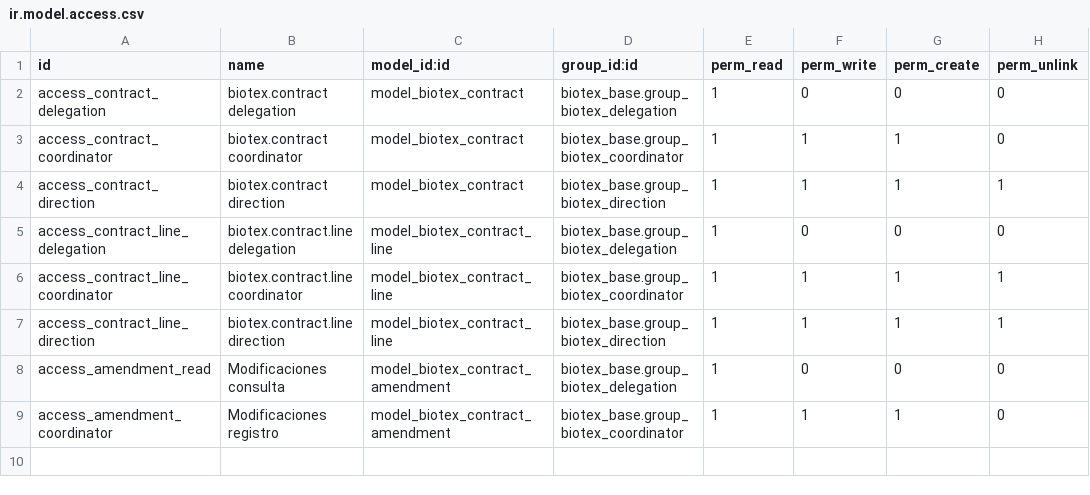
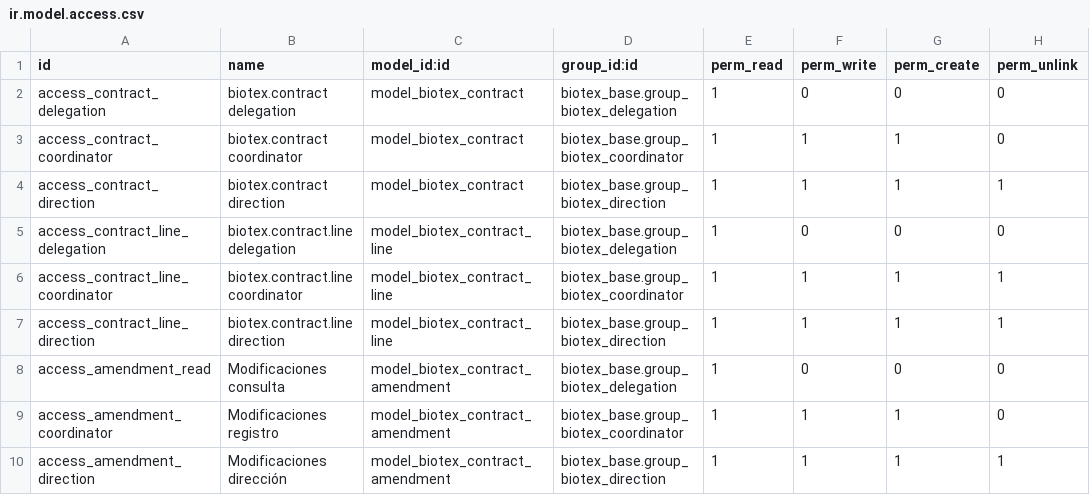
Before and after one commit to antonioqueb/biotex_contract, a CSV file: security/ir.model.access.csv, drawn as a sheet; the diff names each change by its address in the sheet, - before the commit and + after, or states it on an @@ line.

Commit message:
Grant Dirección complete business access through role inheritance

```diff
--- a/security/ir.model.access.csv
+++ b/security/ir.model.access.csv
+row 10: access_amendment_direction | Modificaciones dirección | model_biotex_contract_amendment | biotex_base.group_biotex_direction | 1 | 1 | 1 | 1
```
Also changed, not shown: 1 other file.
